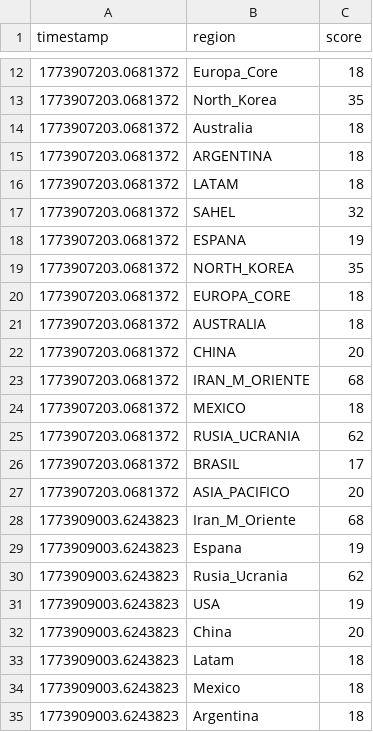
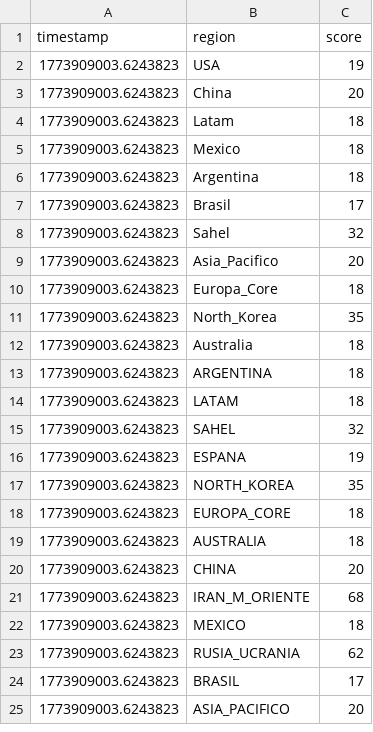
Before and after one commit to mcasrom/SIEG-Core, a CSV file: data/history_log.csv, drawn as a sheet; only a part is shown, gaps mark what is left out; the shorter side is filled out with more unchanged rows; the diff covers the shown part only.

```diff
--- a/data/history_log.csv
+++ b/data/history_log.csv
@@ -12,20 +2 @@ timestamp,region,score
-1773907203.0681372,Europa_Core,18
-1773907203.0681372,North_Korea,35
-1773907203.0681372,Australia,18
-1773907203.0681372,ARGENTINA,18
-1773907203.0681372,LATAM,18
-1773907203.0681372,SAHEL,32
-1773907203.0681372,ESPANA,19
-1773907203.0681372,NORTH_KOREA,35
-1773907203.0681372,EUROPA_CORE,18
-1773907203.0681372,AUSTRALIA,18
-1773907203.0681372,CHINA,20
-1773907203.0681372,IRAN_M_ORIENTE,68
-1773907203.0681372,MEXICO,18
-1773907203.0681372,RUSIA_UCRANIA,62
-1773907203.0681372,BRASIL,17
-1773907203.0681372,ASIA_PACIFICO,20
-1773909003.6243823,Iran_M_Oriente,68
-1773909003.6243823,Espana,19
-1773909003.6243823,Rusia_Ucrania,62
 1773909003.6243823,USA,19
```
Also changed, not shown: 30 added rows and 11 removed rows elsewhere in this file, 16 other files.
